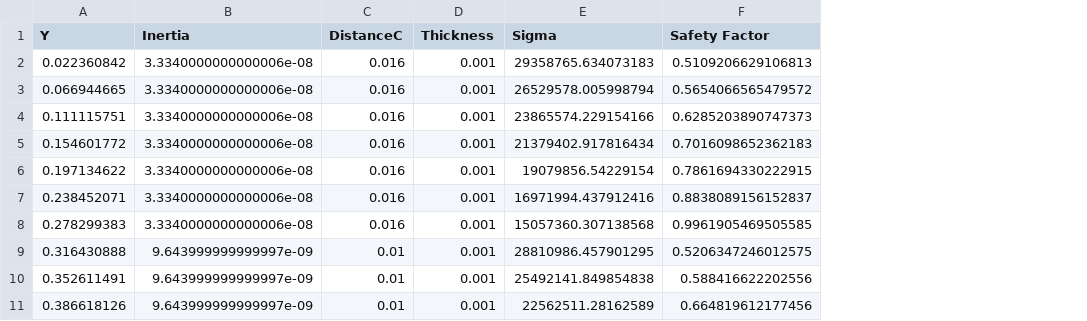
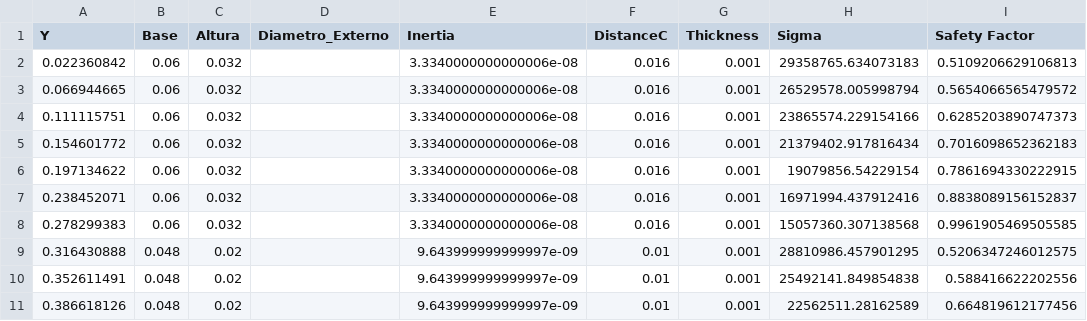
Before and after one commit to joaovict18/longarina-sizer, a CSV file: resultado_longarina.csv, drawn as a sheet; only a part is shown; the diff names each change by its address in the sheet, - before the commit and + after, or states it on an @@ line.

Commit message:
feat: adicionar dimensões geométricas (Base, Altura, Diâmetro) ao CSV conforme PDF Passo 3

```diff
--- a/resultado_longarina.csv
+++ b/resultado_longarina.csv
+column B (Base), rows 2-11: 0.06 | 0.06 | 0.06 | 0.06 | 0.06 | 0.06 | 0.06 | 0.048 | 0.048 | 0.048
+column C (Altura), rows 2-11: 0.032 | 0.032 | 0.032 | 0.032 | 0.032 | 0.032 | 0.032 | 0.02 | 0.02 | 0.02
+column D (Diametro_Externo), empty
```
Also changed, not shown: 2 other files.
